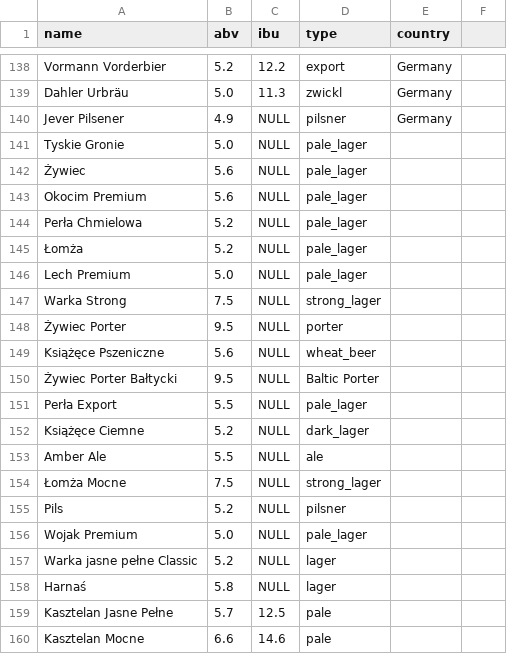
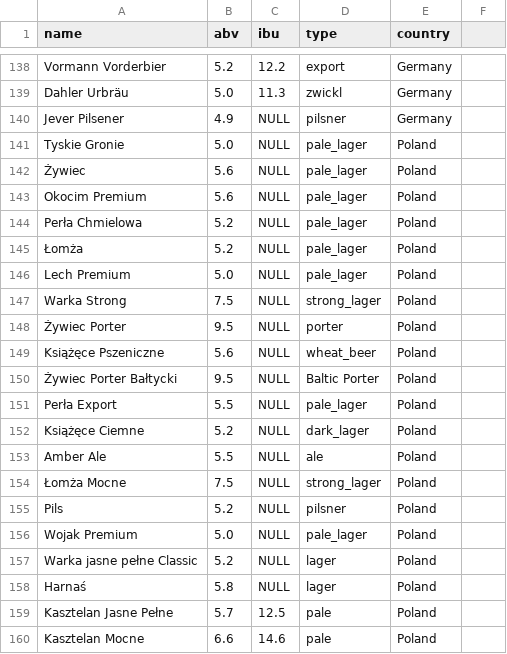
Before and after one commit to lustrochka/beers-api, a CSV file: src/data/data.csv, drawn as a sheet; only a part is shown, gaps mark what is left out.

```diff
--- a/src/data/data.csv
+++ b/src/data/data.csv
@@ -140,21 +140,21 @@ name,abv,ibu,type,country
 "Jever Pilsener",4.9,NULL,pilsner,Germany
-"Tyskie Gronie",5.0,NULL,pale_lager
-"Żywiec",5.6,NULL,pale_lager
-"Okocim Premium",5.6,NULL,pale_lager
-"Perła Chmielowa",5.2,NULL,pale_lager
-"Łomża",5.2,NULL,pale_lager
-"Lech Premium",5.0,NULL,pale_lager
-"Warka Strong",7.5,NULL,strong_lager
-"Żywiec Porter",9.5,NULL,porter
-"Książęce Pszeniczne",5.6,NULL,wheat_beer
-"Żywiec Porter Bałtycki",9.5,NULL,Baltic Porter
-"Perła Export",5.5,NULL,pale_lager
-"Książęce Ciemne",5.2,NULL,dark_lager
-"Amber Ale",5.5,NULL,ale
-"Łomża Mocne",7.5,NULL,strong_lager
-"Pils",5.2,NULL,pilsner
-"Wojak Premium",5.0,NULL,pale_lager
-"Warka jasne pełne Classic",5.2,NULL,lager
-"Harnaś",5.8,NULL,lager
-"Kasztelan Jasne Pełne",5.7,12.5,pale
-"Kasztelan Mocne",6.6,14.6,pale
+"Tyskie Gronie",5.0,NULL,pale_lager,Poland
+"Żywiec",5.6,NULL,pale_lager,Poland
+"Okocim Premium",5.6,NULL,pale_lager,Poland
+"Perła Chmielowa",5.2,NULL,pale_lager,Poland
+"Łomża",5.2,NULL,pale_lager,Poland
+"Lech Premium",5.0,NULL,pale_lager,Poland
+"Warka Strong",7.5,NULL,strong_lager,Poland
+"Żywiec Porter",9.5,NULL,porter,Poland
+"Książęce Pszeniczne",5.6,NULL,wheat_beer,Poland
+"Żywiec Porter Bałtycki",9.5,NULL,"Baltic Porter",Poland
+"Perła Export",5.5,NULL,pale_lager,Poland
+"Książęce Ciemne",5.2,NULL,dark_lager,Poland
+"Amber Ale",5.5,NULL,ale,Poland
+"Łomża Mocne",7.5,NULL,strong_lager,Poland
+"Pils",5.2,NULL,pilsner,Poland
+"Wojak Premium",5.0,NULL,pale_lager,Poland
+"Warka jasne pełne Classic",5.2,NULL,lager,Poland
+"Harnaś",5.8,NULL,lager,Poland
+"Kasztelan Jasne Pełne",5.7,12.5,pale,Poland
+"Kasztelan Mocne",6.6,14.6,pale,Poland
```
Also changed, not shown: 4 other files.
